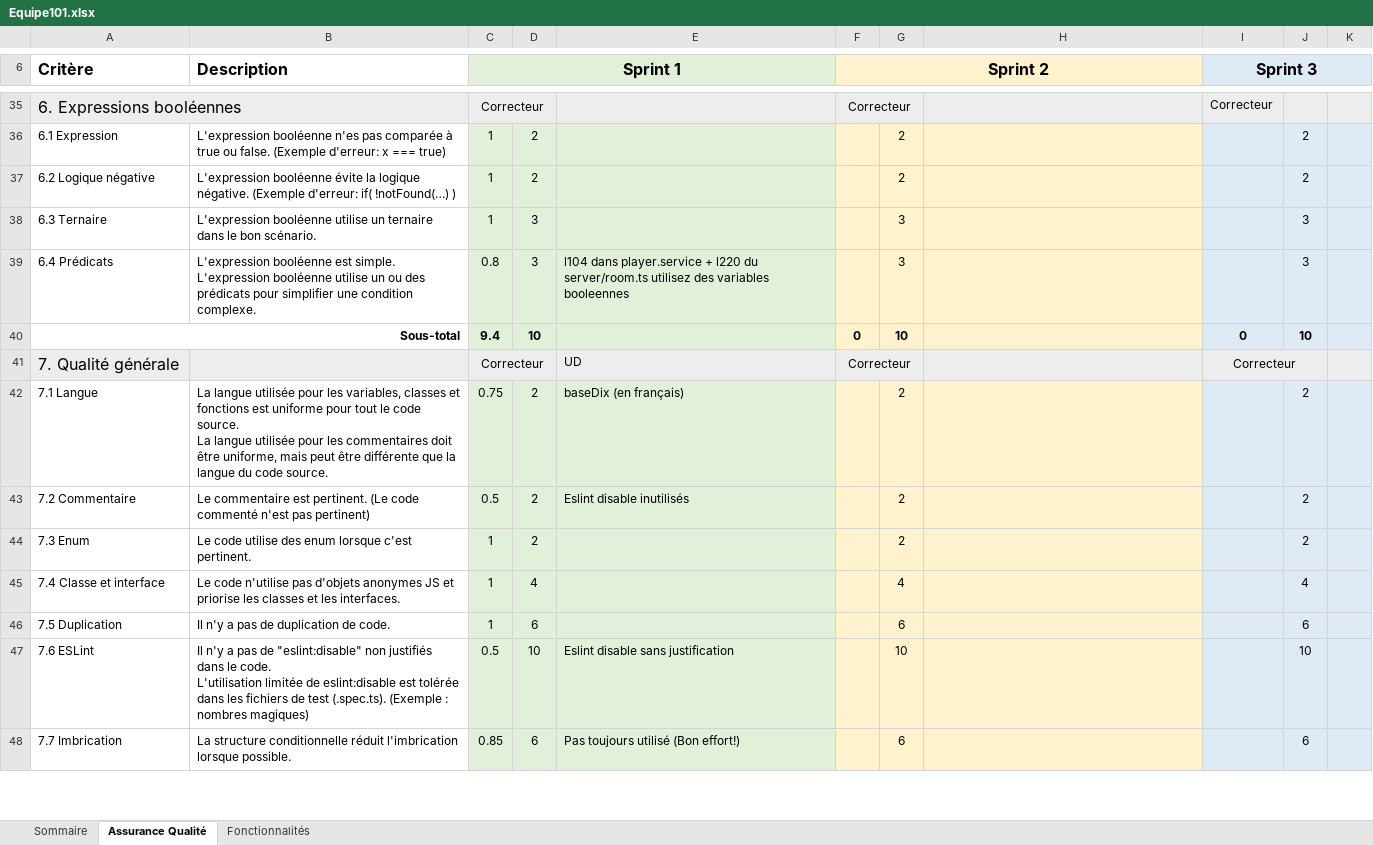
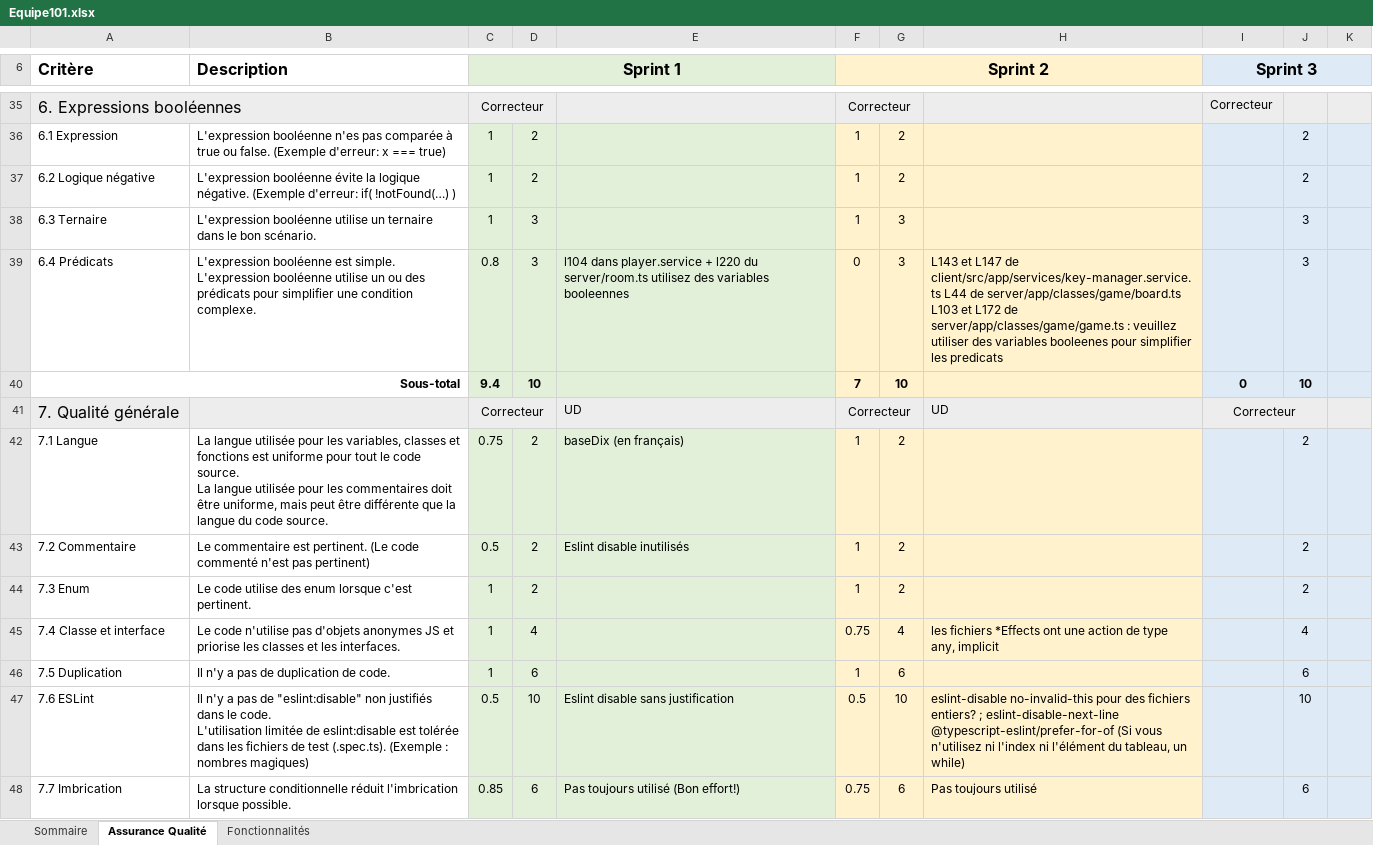
Before and after one commit to daviddeblas/Scrabble-2, an Excel workbook: Equipe101.xlsx, sheet Assurance Qualité, drawn as a sheet; only a part is shown, gaps mark what is left out; values as stored, in another font and other column widths than the file's, no borders; the diff covers the shown part only; the diff names each change by its address in the sheet, - before the commit and + after, or states it on an @@ line.

Commit message:
Ajout de la correction du sprint 2

```diff
--- a/Equipe101.xlsx (sheet Assurance Qualité)
+++ b/Equipe101.xlsx (sheet Assurance Qualité)
-F36:F38 (Sprint 2): (empty)
+F36:F38 (Sprint 2): 1
-F39 (Sprint 2): (empty)
+F39 (Sprint 2): 0
-H39: (empty)
+H39: L143 et L147 de client/src/app/services/key-manager.service.ts L44 de server/app/classes/game/board.ts L103 et L172 de server/app/classes/game/game.ts : veuillez utiliser des variables booleenes pour simplifier les predicats
-F40 (Sprint 2): 0
+F40 (Sprint 2): 7
-H41: (empty)
+H41: UD
-F42:F44 (Sprint 2): (empty)
+F42:F44 (Sprint 2): 1
-F45 (Sprint 2): (empty)
+F45 (Sprint 2): 0.75
-H45: (empty)
+H45: les fichiers *Effects ont une action de type any, implicit
-F46 (Sprint 2): (empty)
+F46 (Sprint 2): 1
-F47 (Sprint 2): (empty)
+F47 (Sprint 2): 0.5
-H47: (empty)
+H47: eslint-disable no-invalid-this pour des fichiers entiers? ; eslint-disable-next-line @typescript-eslint/prefer-for-of (Si vous n'utilisez ni l'index ni l'élément du tableau, un while)
-F48 (Sprint 2): (empty)
+F48 (Sprint 2): 0.75
-H48: (empty)
+H48: Pas toujours utilisé
```
Also changed, not shown: 38 edited cells elsewhere in this sheet, sheet Fonctionnalités, sheet Sommaire.
